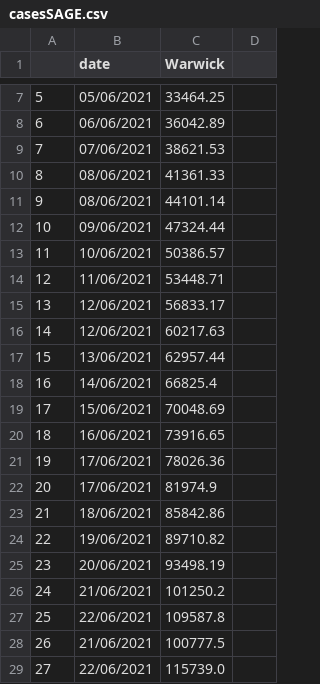
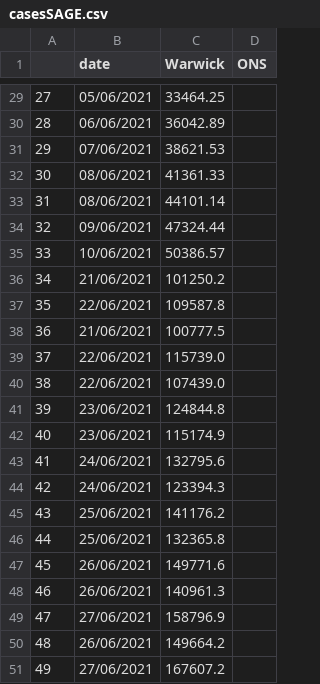
Before and after one commit to MichaelSimmons/Spectator, a CSV file: casesSAGE.csv, drawn as a sheet; only a part is shown, gaps mark what is left out; the shorter side is filled out with more unchanged rows; removed rows and columns are numbered as before the commit, all else as after; the diff covers the shown part only; the diff names each change by its address in the sheet, - before the commit and + after, or states it on an @@ line.

```diff
--- a/casesSAGE.csv
+++ b/casesSAGE.csv
-D1: (empty)
+D1: ONS
@@ column A renumbered from row 24 down @@
-row 14: 12 | 11/06/2021 | 53448.71
-row 15: 13 | 12/06/2021 | 56833.17
-row 16: 14 | 12/06/2021 | 60217.63
-row 17: 15 | 13/06/2021 | 62957.44
-row 18: 16 | 14/06/2021 | 66825.4
-row 19: 17 | 15/06/2021 | 70048.69
-row 20: 18 | 16/06/2021 | 73916.65
-row 21: 19 | 17/06/2021 | 78026.36
-row 22: 20 | 17/06/2021 | 81974.9
-row 23: 21 | 18/06/2021 | 85842.86
-row 24: 22 | 19/06/2021 | 89710.82
-row 25: 23 | 20/06/2021 | 93498.19
```
Also changed, not shown: 22 added rows and 1 edited cell elsewhere in this file.
